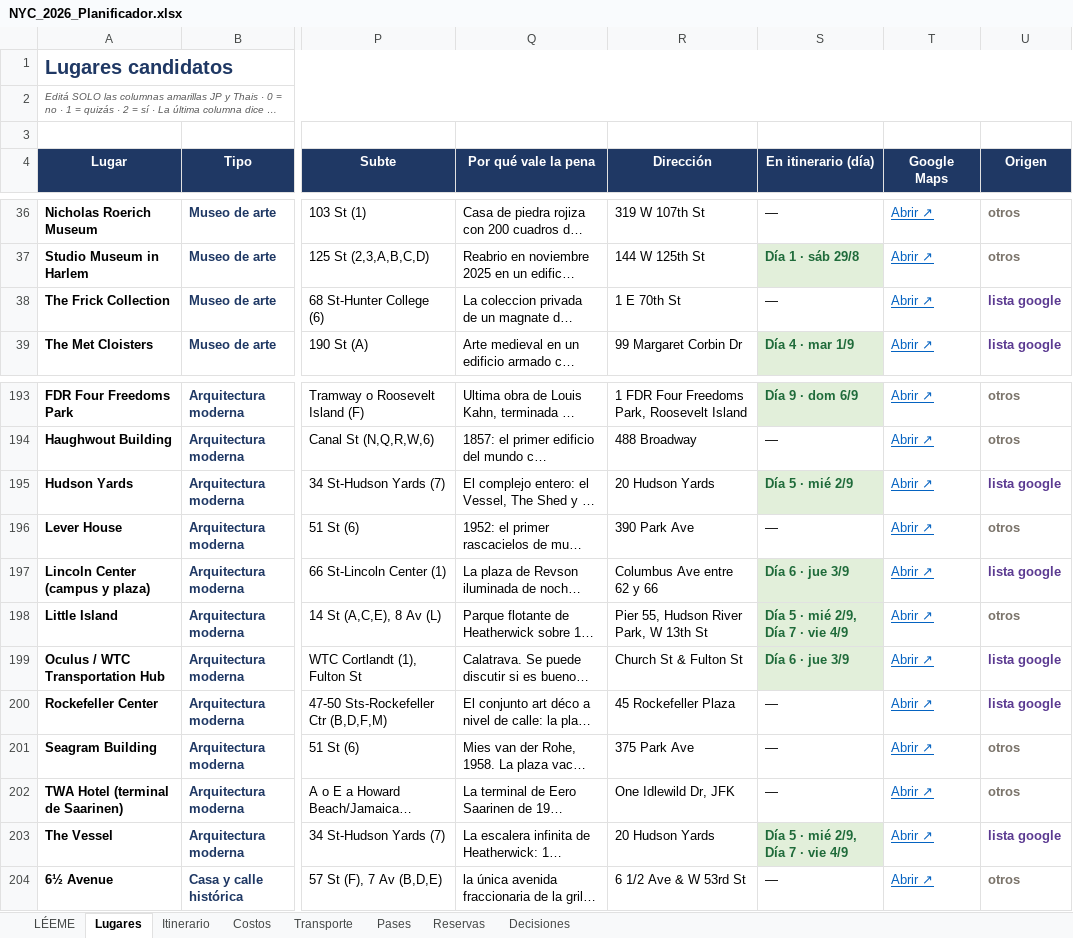
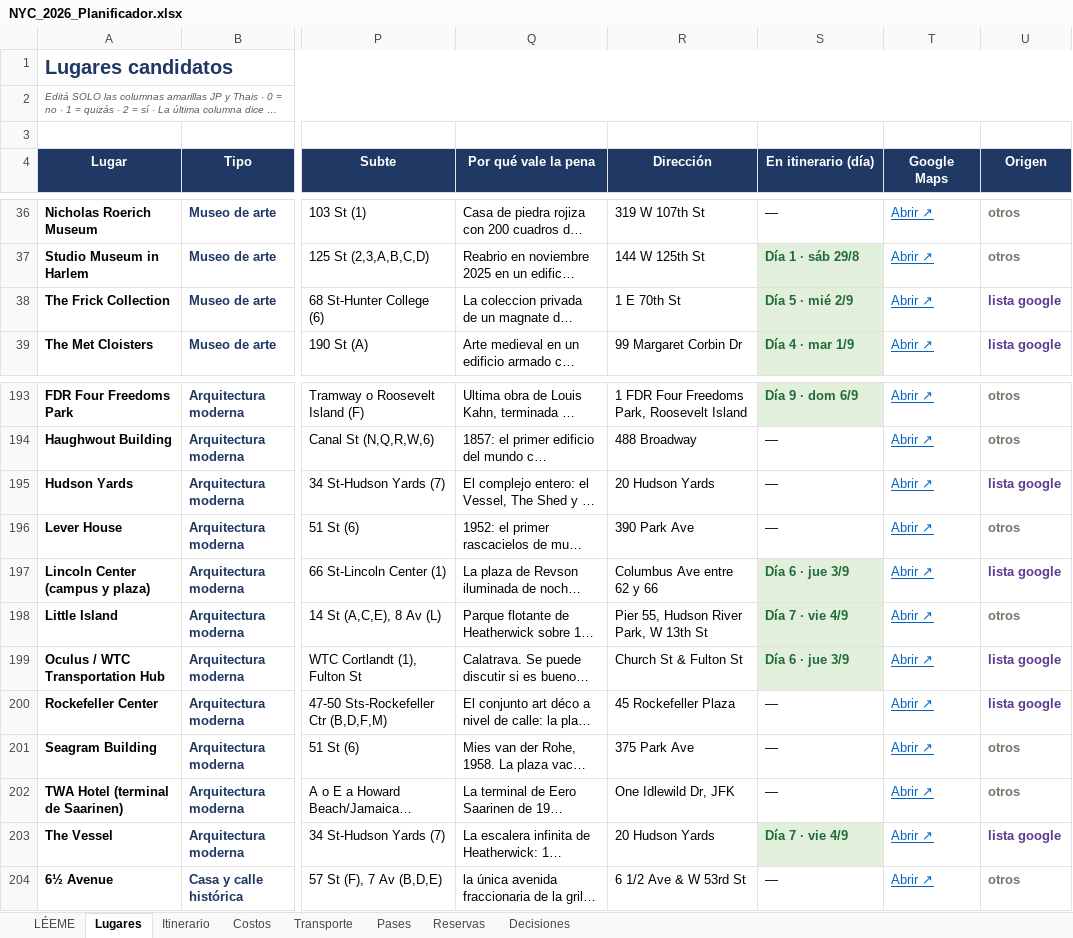
Before and after one commit to yampo/nyc-2026, an Excel workbook: NYC_2026_Planificador.xlsx, sheet Lugares, drawn as a sheet; only a part is shown, gaps mark what is left out; long unchanged cells end in …; values as stored, in another font and other column widths than the file's, no borders; conditional formats not drawn; the diff names each change by its address in the sheet, - before the commit and + after, or states it on an @@ line.

```diff
--- a/NYC_2026_Planificador.xlsx (sheet Lugares)
+++ b/NYC_2026_Planificador.xlsx (sheet Lugares)
-S38 (En itinerario (día)): —
+S38 (En itinerario (día)): Día 5 · mié 2/9
@@ S38 fill: none → #E2EFDA, bold: off → on, text colour: black → #1F6B3A @@
-S195 (En itinerario (día)): Día 5 · mié 2/9
+S195 (En itinerario (día)): —
@@ S195 fill: #E2EFDA → none, bold: on → off, text colour: #1F6B3A → black @@
-S198 (En itinerario (día)): Día 5 · mié 2/9, Día 7 · vie 4/9
+S198 (En itinerario (día)): Día 7 · vie 4/9
-S203 (En itinerario (día)): Día 5 · mié 2/9, Día 7 · vie 4/9
+S203 (En itinerario (día)): Día 7 · vie 4/9
```
Also changed, not shown: sheet Itinerario, 7 other files.
